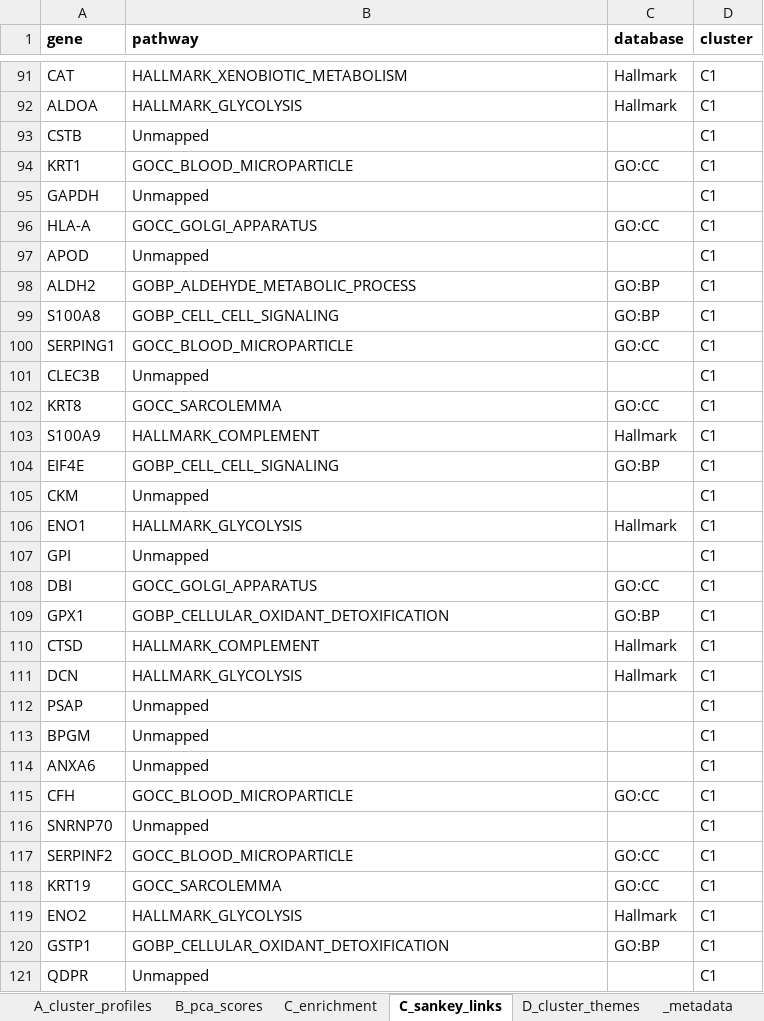
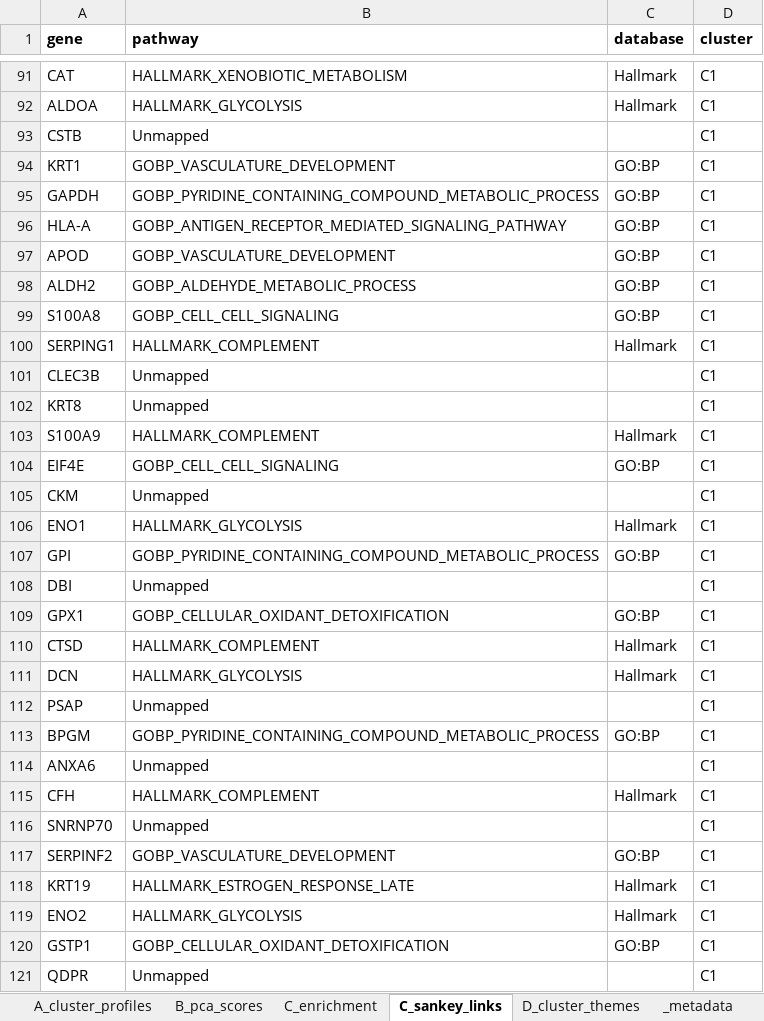
Before and after one commit to Dustyn-T-Lewis/YvO_2025, an Excel workbook: 04_Figures/F4/c_data/F4_supplementary.xlsx, sheet C_sankey_links, drawn as a sheet; only a part is shown, gaps mark what is left out; values as stored, in another font and other column widths than the file's, no borders; the diff covers the shown part only; the diff names each change by its address in the sheet, - before the commit and + after, or states it on an @@ line.

Commit message:
feat(F4): maximize Panel D coverage with two-pass theme assignment
Drop GO:CC from enrichment (Hallmark + GO:BP only), increase top-N from
5 to 7, add rescue pass for unmapped proteins, redesign assign_theme()
with 8 literature-grounded categories. Coverage improved from 541 to 756
themed proteins (+40%), "Other" reduced from 498 to 117.

New themes: Proteostasis & Stress Response, Cytoskeletal & Cell Division.
Fixed regex space/underscore mismatch in pathway name matching.

```diff
--- a/04_Figures/F4/c_data/F4_supplementary.xlsx (sheet C_sankey_links)
+++ b/04_Figures/F4/c_data/F4_supplementary.xlsx (sheet C_sankey_links)
-B94 (pathway): GOCC_BLOOD_MICROPARTICLE
+B94 (pathway): GOBP_VASCULATURE_DEVELOPMENT
-C94 (database): GO:CC
+C94 (database): GO:BP
-B95 (pathway): Unmapped
+B95 (pathway): GOBP_PYRIDINE_CONTAINING_COMPOUND_METABOLIC_PROCESS
-C95 (database): (empty)
+C95 (database): GO:BP
-B96 (pathway): GOCC_GOLGI_APPARATUS
+B96 (pathway): GOBP_ANTIGEN_RECEPTOR_MEDIATED_SIGNALING_PATHWAY
-C96 (database): GO:CC
+C96 (database): GO:BP
-B97 (pathway): Unmapped
+B97 (pathway): GOBP_VASCULATURE_DEVELOPMENT
-C97 (database): (empty)
+C97 (database): GO:BP
-B100 (pathway): GOCC_BLOOD_MICROPARTICLE
+B100 (pathway): HALLMARK_COMPLEMENT
-C100 (database): GO:CC
+C100 (database): Hallmark
-B102 (pathway): GOCC_SARCOLEMMA
+B102 (pathway): Unmapped
-C102 (database): GO:CC
+C102 (database): (empty)
-B107 (pathway): Unmapped
+B107 (pathway): GOBP_PYRIDINE_CONTAINING_COMPOUND_METABOLIC_PROCESS
-C107 (database): (empty)
+C107 (database): GO:BP
-B108 (pathway): GOCC_GOLGI_APPARATUS
+B108 (pathway): Unmapped
-C108 (database): GO:CC
+C108 (database): (empty)
-B113 (pathway): Unmapped
+B113 (pathway): GOBP_PYRIDINE_CONTAINING_COMPOUND_METABOLIC_PROCESS
-C113 (database): (empty)
+C113 (database): GO:BP
-B115 (pathway): GOCC_BLOOD_MICROPARTICLE
+B115 (pathway): HALLMARK_COMPLEMENT
-C115 (database): GO:CC
+C115 (database): Hallmark
-B117 (pathway): GOCC_BLOOD_MICROPARTICLE
+B117 (pathway): GOBP_VASCULATURE_DEVELOPMENT
-C117 (database): GO:CC
+C117 (database): GO:BP
-B118 (pathway): GOCC_SARCOLEMMA
+B118 (pathway): HALLMARK_ESTROGEN_RESPONSE_LATE
-C118 (database): GO:CC
+C118 (database): Hallmark
```
Also changed, not shown: 1014 edited cells elsewhere in this sheet, sheet C_enrichment, sheet D_cluster_themes, sheet _metadata, 17 other files.
